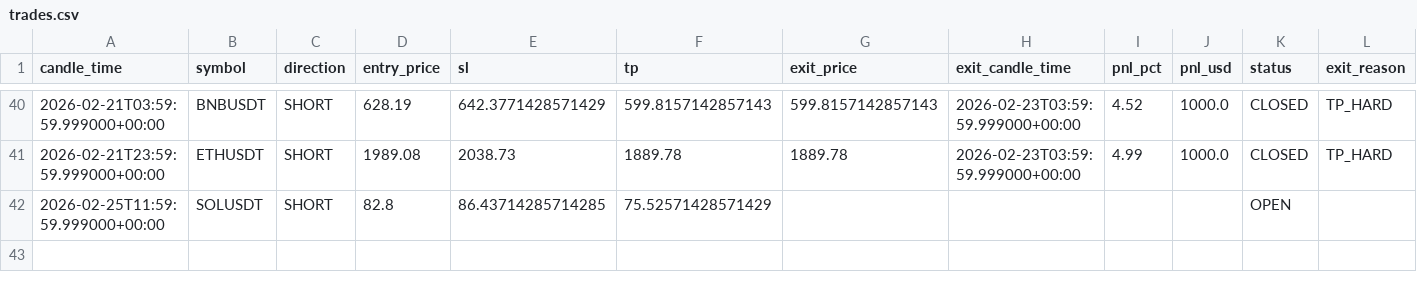
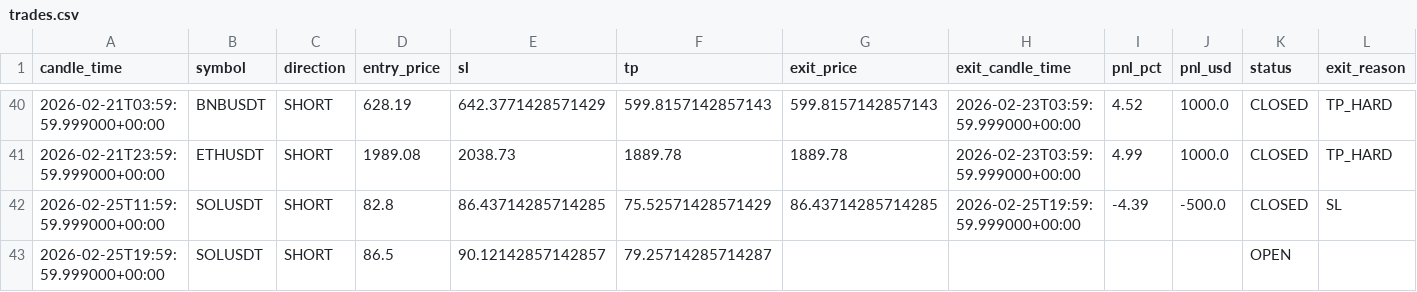
Before and after one commit to kushgbisen/cron-trader, a CSV file: logs/regime_rsi/trades.csv, drawn as a sheet; only a part is shown, gaps mark what is left out.

```diff
--- a/logs/regime_rsi/trades.csv
+++ b/logs/regime_rsi/trades.csv
@@ -41,2 +41,3 @@ candle_time,symbol,direction,entry_price,sl,tp,exit_price,exit_candle_time,pnl_p
 2026-02-21T23:59:59.999000+00:00,ETHUSDT,SHORT,1989.08,2038.73,1889.78,1889.78,2026-02-23T03:59:59.999000+00:00,4.99,1000.0,CLOSED,TP_HARD
-2026-02-25T11:59:59.999000+00:00,SOLUSDT,SHORT,82.8,86.43714285714285,75.52571428571429,,,,,OPEN,
+2026-02-25T11:59:59.999000+00:00,SOLUSDT,SHORT,82.8,86.43714285714285,75.52571428571429,86.43714285714285,2026-02-25T19:59:59.999000+00:00,-4.39,-500.0,CLOSED,SL
+2026-02-25T19:59:59.999000+00:00,SOLUSDT,SHORT,86.5,90.12142857142857,79.25714285714287,,,,,OPEN,
```
Also changed, not shown: 7 other files.
